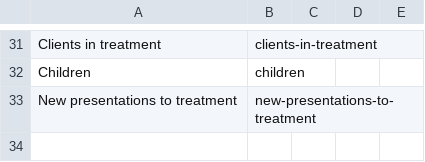
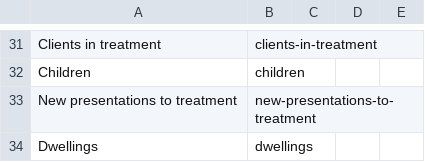
Before and after one commit to GSS-Cogs/ref_common, a CSV file: codelists/measurement-units.csv, drawn as a sheet; only a part is shown, gaps mark what is left out.

```diff
--- a/codelists/measurement-units.csv
+++ b/codelists/measurement-units.csv
@@ -33 +33,2 @@ Children,children,,,
 New presentations to treatment,new-presentations-to-treatment,,,
+Dwellings,dwellings,,,
```
Also changed, not shown: codelists/revision.csv.
